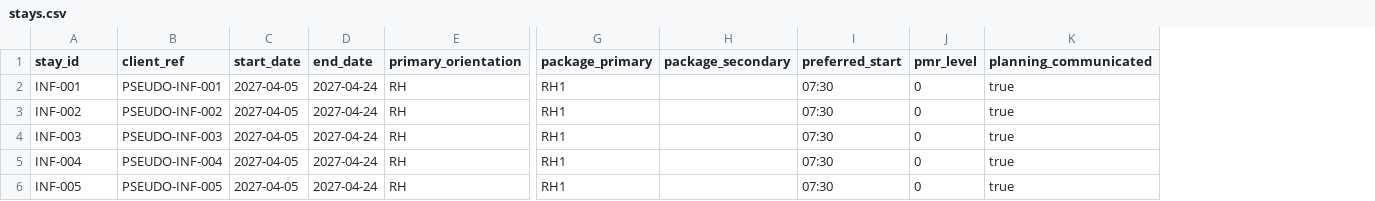
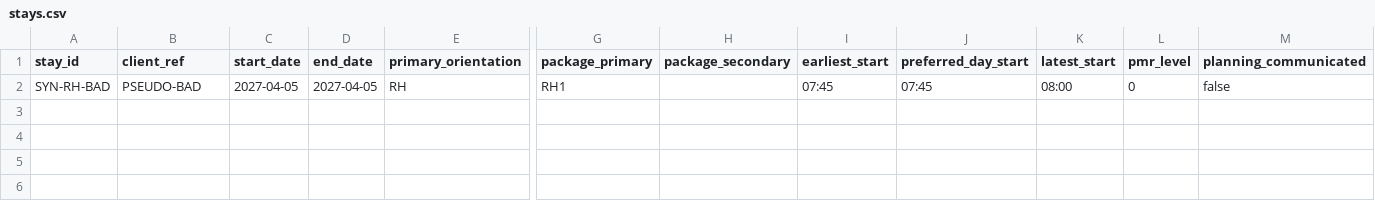
Before and after one commit to SebDSITARE/fumades-care-planning-solver, a CSV file: data/demo_infeasible/stays.csv, drawn as a sheet; only a part is shown, gaps mark what is left out; removed rows and columns are numbered as before the commit, all else as after; rows hold the shown columns only; the diff names each change by its address in the sheet, - before the commit and + after, or states it on an @@ line.

```diff
--- a/data/demo_infeasible/stays.csv
+++ b/data/demo_infeasible/stays.csv
-column I (preferred_start), row 2: 07:30
+column I (earliest_start), row 2: 07:45
+column J (preferred_day_start), row 2: 07:45
+column K (latest_start), row 2: 08:00
-A2 (stay_id): INF-001
+A2 (stay_id): SYN-RH-BAD
-B2 (client_ref): PSEUDO-INF-001
+B2 (client_ref): PSEUDO-BAD
-D2 (end_date): 2027-04-24
+D2 (end_date): 2027-04-05
-M2 (planning_communicated): true
+M2 (planning_communicated): false
-row 3: INF-002 | PSEUDO-INF-002 | 2027-04-05 | 2027-04-24 | RH | RH1 |  | 07:30 | 0 | true
-row 4: INF-003 | PSEUDO-INF-003 | 2027-04-05 | 2027-04-24 | RH | RH1 |  | 07:30 | 0 | true
-row 5: INF-004 | PSEUDO-INF-004 | 2027-04-05 | 2027-04-24 | RH | RH1 |  | 07:30 | 0 | true
-row 6: INF-005 | PSEUDO-INF-005 | 2027-04-05 | 2027-04-24 | RH | RH1 |  | 07:30 | 0 | true
```
Also changed, not shown: data/acceptance/rh_reference_001/care_requests.csv, data/acceptance/rh_reference_001/stays.csv, 21 other files.
